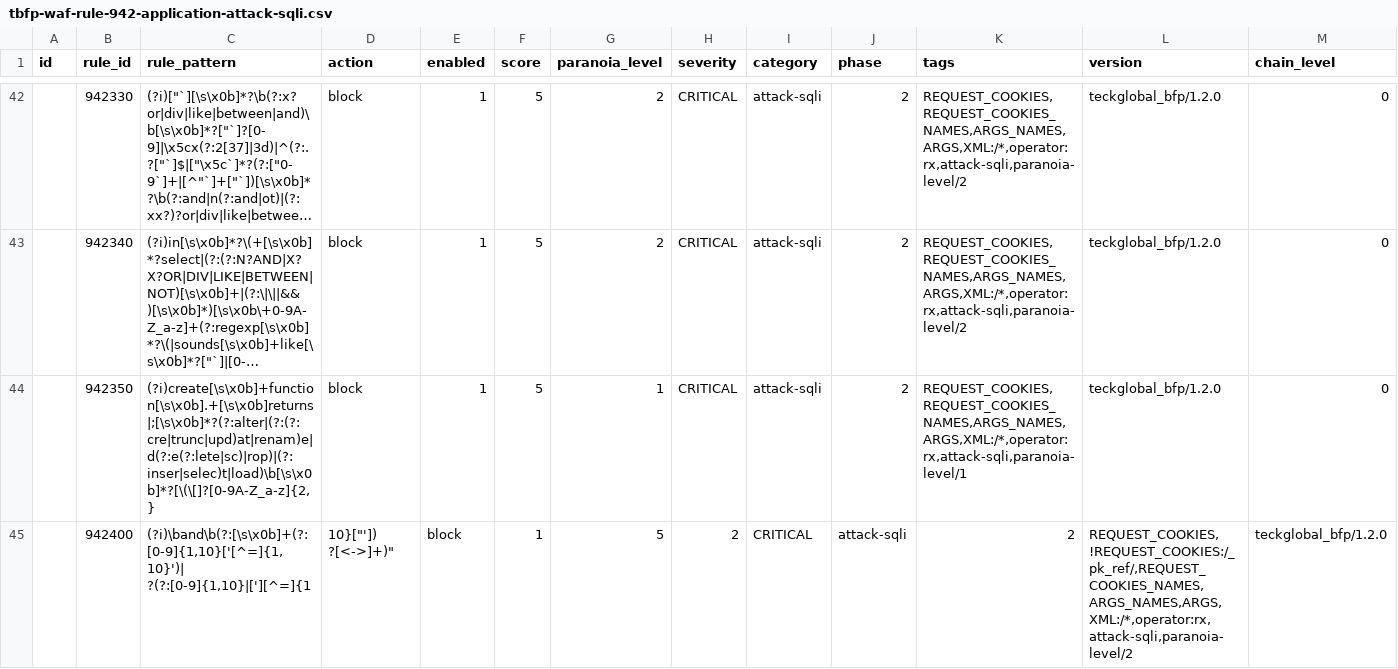
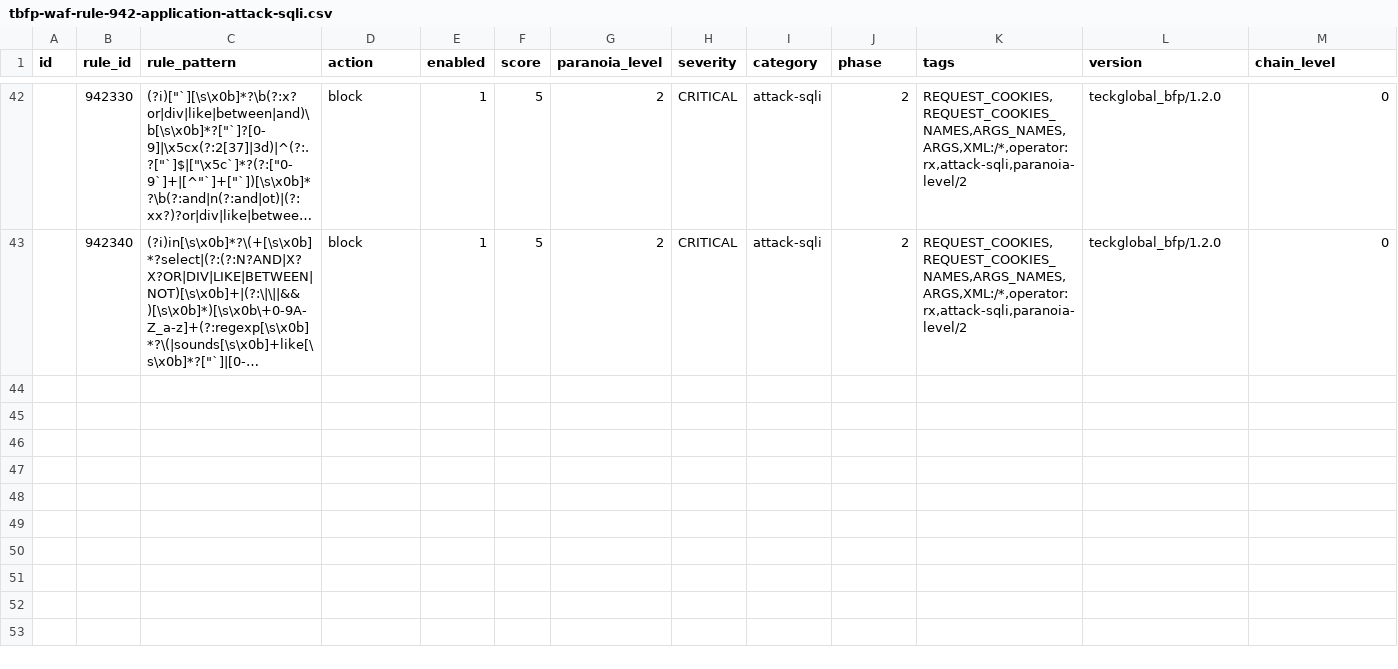
Before and after one commit to teckglobal/teckglobal-bfp-waf-rules, a CSV file: rules/tbfp-waf-rule-942-application-attack-sqli.csv, drawn as a sheet; only a part is shown, gaps mark what is left out; long unchanged cells end in …; rows hold the shown columns only; the diff names each change by its address in the sheet, - before the commit and + after, or states it on an @@ line.

Commit message:
Update tbfp-waf-rule-942-application-attack-sqli.csv

```diff
--- a/rules/tbfp-waf-rule-942-application-attack-sqli.csv
+++ b/rules/tbfp-waf-rule-942-application-attack-sqli.csv
-row 44:  | 942350 | (?i)create[\s\x0b]+function[\s\x0b].+[\s\x0b]returns|;[\s\x0b]*?(?:alter|(?:(?:cre|trunc|upd)at|renam)e|d(?:e(?:lete|sc)|rop)|(?:inser|selec)t|load)\b[\s\x0b]*?[\(\[]?[0-9A-Z_a-z]{2,} | block | 1 | 5 | 1 | CRITICAL | attack-sqli | 2 | REQUEST_COOKIES,REQUEST_COOKIES_NAMES,ARGS_NAMES,ARGS,XML:/*,operator:rx,attack-sqli,paranoia-level/1 | teckglobal_bfp/1.2.0 | 0
-row 45:  | 942400 | (?i)\band\b(?:[\s\x0b]+(?:[0-9]{1,10}['[^=]{1,10}')| ?(?:[0-9]{1,10}|['][^=]{1 | 10}["']) ?[<->]+)" | block | 1 | 5 | 2 | CRITICAL | attack-sqli | 2 | REQUEST_COOKIES,!REQUEST_COOKIES:/_pk_ref/,REQUEST_COOKIES_NAMES,ARGS_NAMES,ARGS,XML:/*,operator:rx,attack-sqli,paranoia-level/2 | teckglobal_bfp/1.2.0
```
